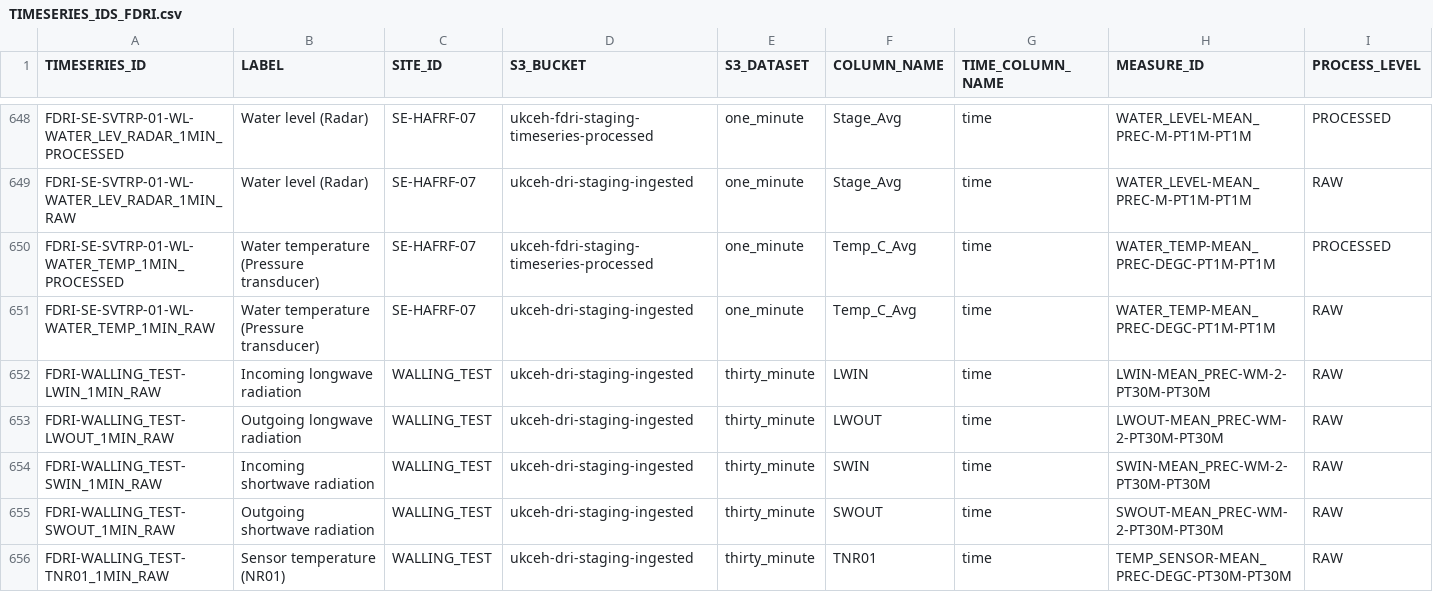
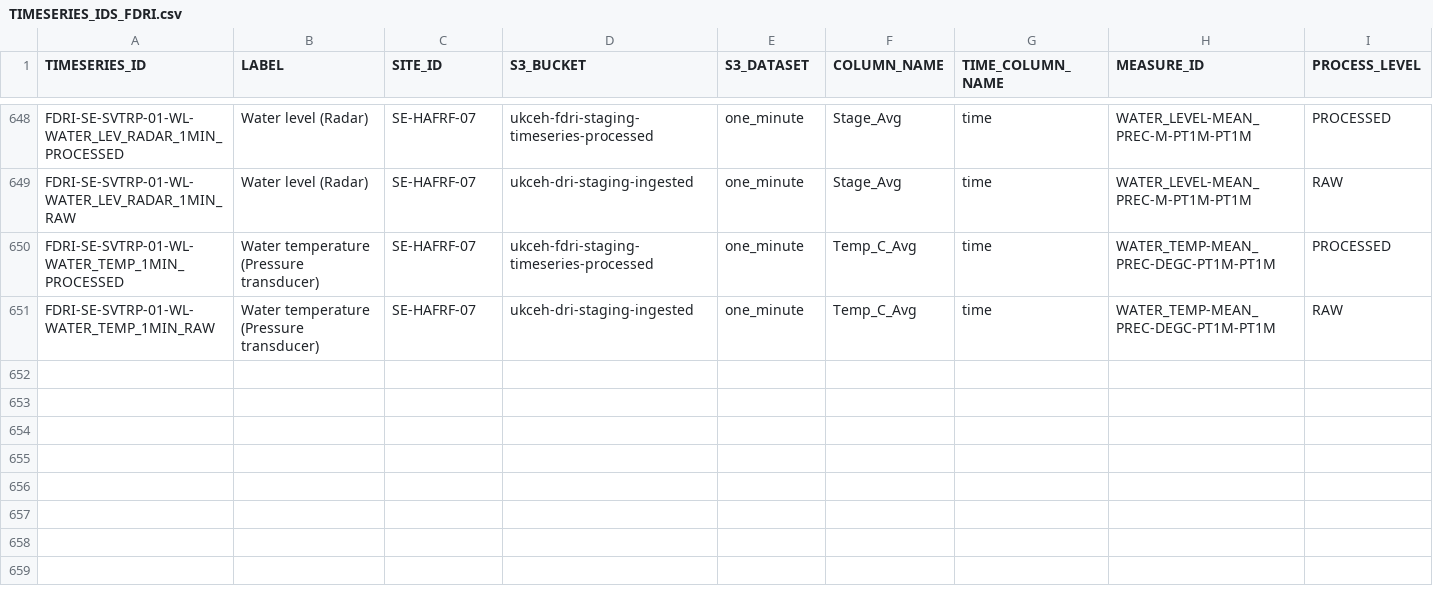
Before and after one commit to NERC-CEH/fdri-discovery, a CSV file: sample_data/src/TIMESERIES_IDS_FDRI.csv, drawn as a sheet; only a part is shown, gaps mark what is left out; rows hold the shown columns only; the diff names each change by its address in the sheet, - before the commit and + after, or states it on an @@ line.

Commit message:
Take out invalid FDRI sites

```diff
--- a/sample_data/src/TIMESERIES_IDS_FDRI.csv
+++ b/sample_data/src/TIMESERIES_IDS_FDRI.csv
-row 652: FDRI-WALLING_TEST-LWIN_1MIN_RAW | Incoming longwave radiation | WALLING_TEST | ukceh-dri-staging-ingested | thirty_minute | LWIN | time | LWIN-MEAN_PREC-WM-2-PT30M-PT30M | RAW
-row 653: FDRI-WALLING_TEST-LWOUT_1MIN_RAW | Outgoing longwave radiation | WALLING_TEST | ukceh-dri-staging-ingested | thirty_minute | LWOUT | time | LWOUT-MEAN_PREC-WM-2-PT30M-PT30M | RAW
-row 654: FDRI-WALLING_TEST-SWIN_1MIN_RAW | Incoming shortwave radiation | WALLING_TEST | ukceh-dri-staging-ingested | thirty_minute | SWIN | time | SWIN-MEAN_PREC-WM-2-PT30M-PT30M | RAW
-row 655: FDRI-WALLING_TEST-SWOUT_1MIN_RAW | Outgoing shortwave radiation | WALLING_TEST | ukceh-dri-staging-ingested | thirty_minute | SWOUT | time | SWOUT-MEAN_PREC-WM-2-PT30M-PT30M | RAW
-row 656: FDRI-WALLING_TEST-TNR01_1MIN_RAW | Sensor temperature (NR01) | WALLING_TEST | ukceh-dri-staging-ingested | thirty_minute | TNR01 | time | TEMP_SENSOR-MEAN_PREC-DEGC-PT30M-PT30M | RAW
```
Also changed, not shown: sample_data/src/SITES_FDRI.csv, 1 other file.
